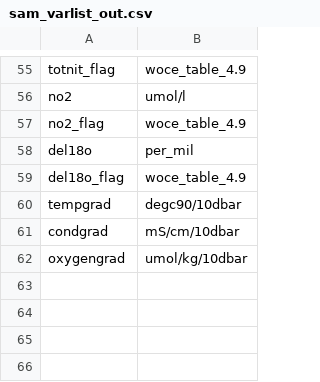
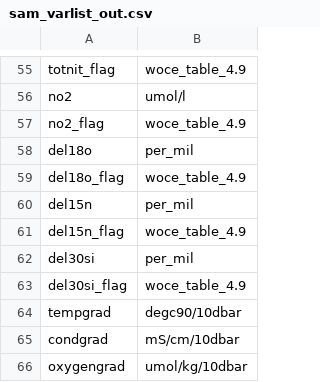
Before and after one commit to NOC-OCP/ocp_hydro_matlab, a CSV file: templates/sam_varlist_out.csv, drawn as a sheet; only a part is shown, gaps mark what is left out.

Commit message:
change to mfir_03 to allow for 5-s rather than 1-s averages to compare with calibration data
 Committer: PStar User Account <pstar@192.168.122.1>

 On branch dy113
 Changes to be committed:

	modified:   cruise_options/get_cropt.m
	modified:   cruise_options/opt_dy113.m
	modified:   ctd_evaluate_sensors.m
	modified:   mfir_03.m
	modified:   miso_01.m
	modified:   msam_ashore_flag.m
	modified:   smallscript_ocal.m
	modified:   smallscript_sams.m
	modified:   smallscript_tccal.m
	modified:   summaries/station_summary.m
	modified:   templates/cchdo_varlist.csv
	new file:   templates/cchdo_varlist_out.csv
	modified:   templates/sam_varlist.csv
	modified:   templates/sam_varlist_out.csv
	modified:   uway/mtsg_bottle_compare.m

```diff
--- a/templates/sam_varlist_out.csv
+++ b/templates/sam_varlist_out.csv
@@ -59,2 +59,6 @@ del18o,per_mil
 del18o_flag,woce_table_4.9
+del15n,per_mil
+del15n_flag,woce_table_4.9
+del30si,per_mil
+del30si_flag,woce_table_4.9
 tempgrad,degc90/10dbar
```
Also changed, not shown: templates/sam_varlist.csv, 12 other files.
